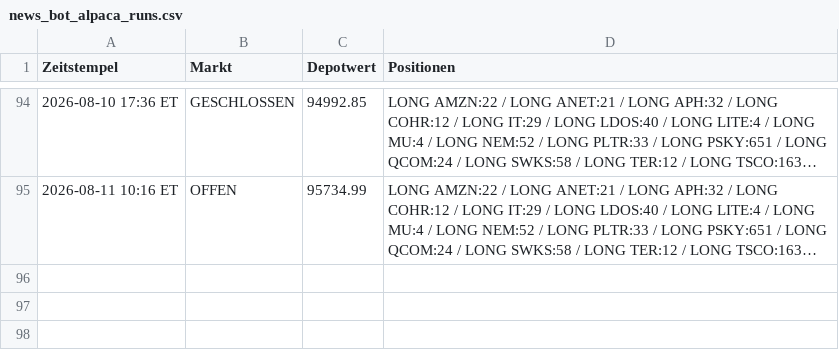
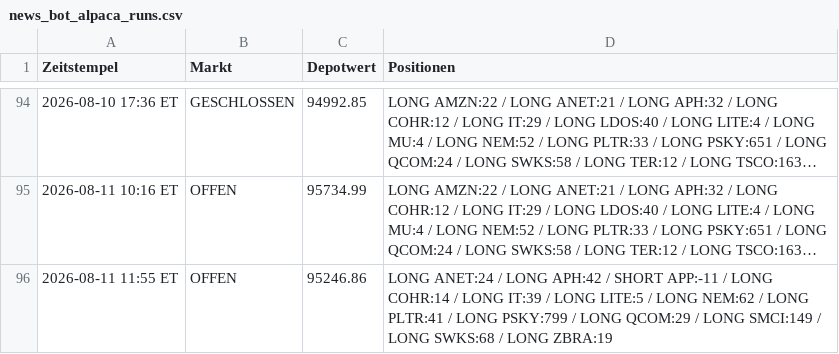
Before and after one commit to PatrickGerisch/NewsBot, a CSV file: news_bot_alpaca_runs.csv, drawn as a sheet; only a part is shown, gaps mark what is left out; long unchanged cells end in …; the diff names each change by its address in the sheet, - before the commit and + after, or states it on an @@ line.

```diff
--- a/news_bot_alpaca_runs.csv
+++ b/news_bot_alpaca_runs.csv
+row 96: 2026-08-11 11:55 ET | OFFEN | 95246.86 | LONG ANET:24 / LONG APH:42 / SHORT APP:-11 / LONG COHR:14 / LONG IT:39 / LONG LITE:5 / LONG NEM:62 / LONG PLTR:41 / LONG PSKY:799 / LONG QCOM:29 / LONG SMCI:149 / LONG SWKS:68 / LONG ZBRA:19
```
Also changed, not shown: news_bot_daily_cache.csv, news_bot_features.csv, 16 other files.
